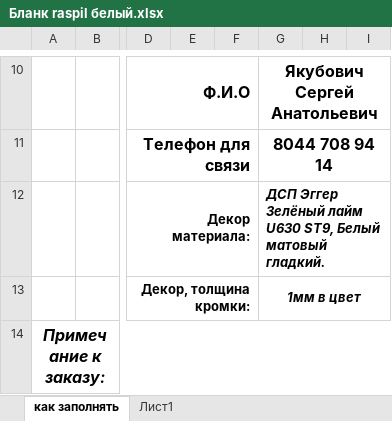
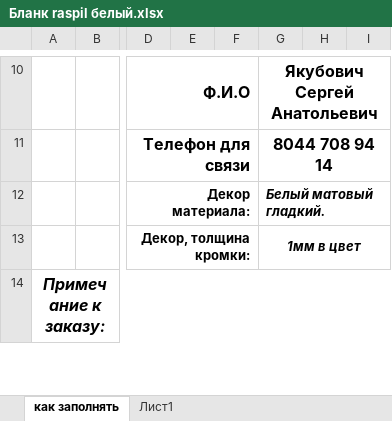
Before and after one commit to Yakubovich-siarhei/kvartira, an Excel workbook: Бланк raspil белый.xlsx, sheet как заполнять, drawn as a sheet; only a part is shown, gaps mark what is left out; values as stored, in another font and other column widths than the file's, no borders; charts and pictures not drawn; the diff covers the shown part only; the diff names each change by its address in the sheet, - before the commit and + after, or states it on an @@ line.

```diff
--- a/Бланк raspil белый.xlsx (sheet как заполнять)
+++ b/Бланк raspil белый.xlsx (sheet как заполнять)
-G12: ДСП Эггер Зелёный лайм U630 ST9, Белый матовый гладкий.
+G12: Белый матовый гладкий.
```
Also changed, not shown: 2 added rows, 1 removed row, 7 edited cells and row numbers in column A elsewhere in this sheet, 2 other files.
